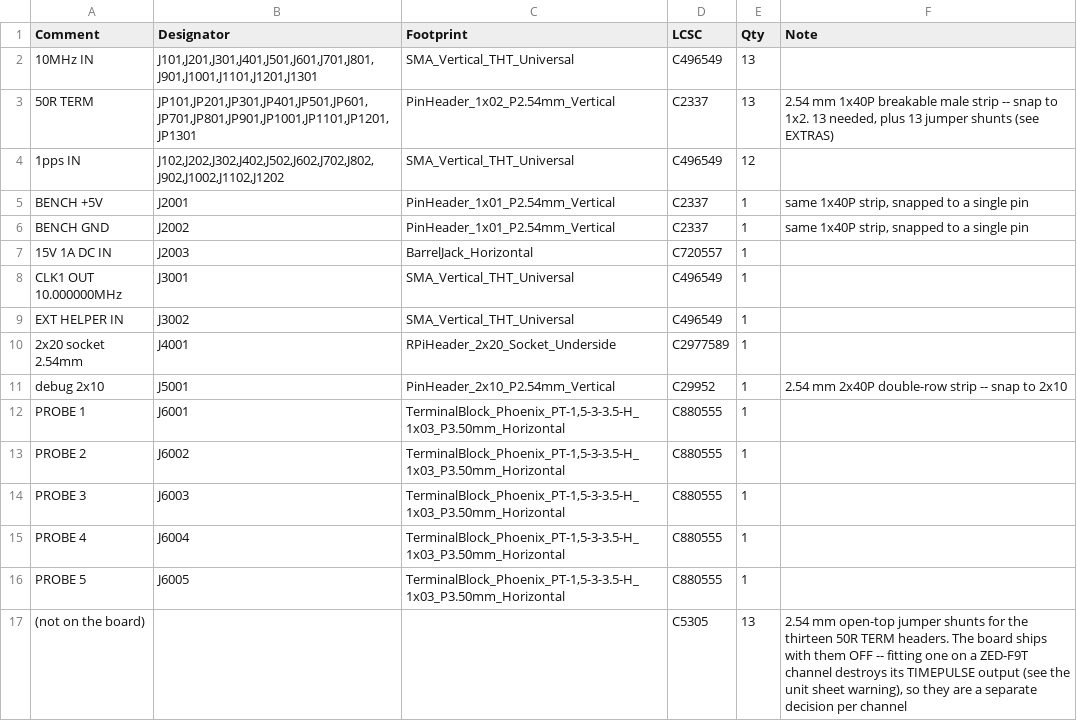
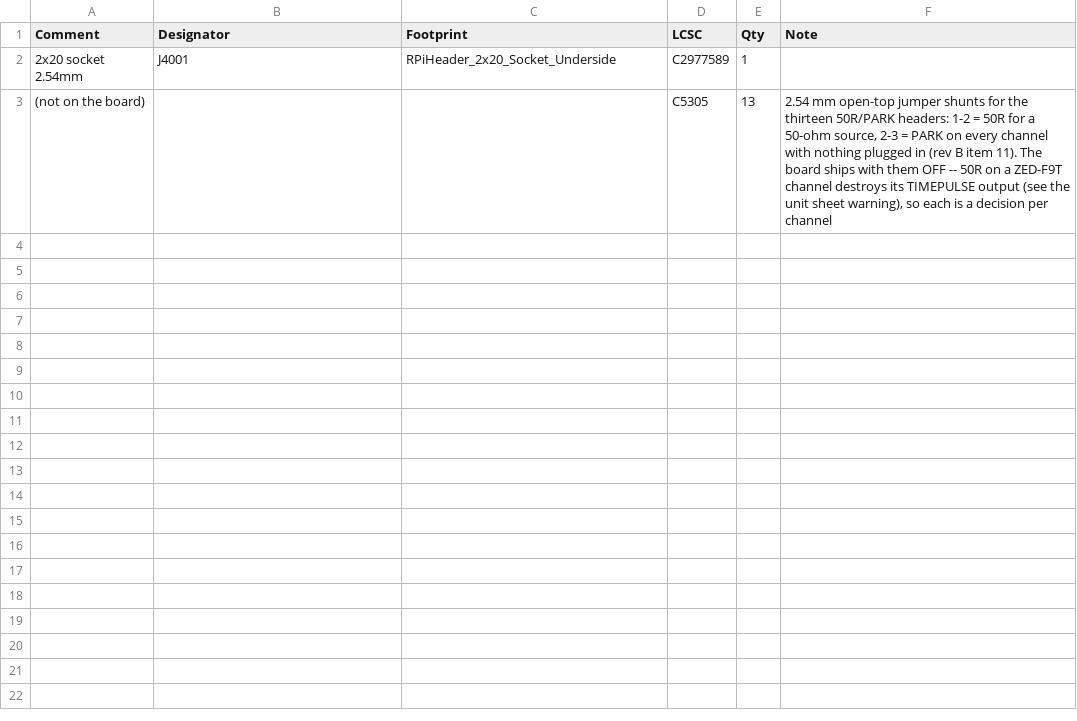
Before and after one commit to gallicchio/GPSDO-PYNQ-Z2, a CSV file: mfg/release/hand_solder_bom.csv, drawn as a sheet.

```diff
--- a/mfg/release/hand_solder_bom.csv
+++ b/mfg/release/hand_solder_bom.csv
@@ -1,17 +1,3 @@
 Comment,Designator,Footprint,LCSC,Qty,Note
-10MHz IN,"J101,J201,J301,J401,J501,J601,J701,J801,J901,J1001,J1101,J1201,J1301",SMA_Vertical_THT_Universal,C496549,13,
-50R TERM,"JP101,JP201,JP301,JP401,JP501,JP601,JP701,JP801,JP901,JP1001,JP1101,JP1201,JP1301",PinHeader_1x02_P2.54mm_Vertical,C2337,13,"2.54 mm 1x40P breakable male strip -- snap to 1x2.  13 needed, plus 13 jumper shunts (see EXTRAS)"
-1pps IN,"J102,J202,J302,J402,J502,J602,J702,J802,J902,J1002,J1102,J1202",SMA_Vertical_THT_Universal,C496549,12,
-BENCH +5V,J2001,PinHeader_1x01_P2.54mm_Vertical,C2337,1,"same 1x40P strip, snapped to a single pin"
-BENCH GND,J2002,PinHeader_1x01_P2.54mm_Vertical,C2337,1,"same 1x40P strip, snapped to a single pin"
-15V 1A DC IN,J2003,BarrelJack_Horizontal,C720557,1,
-CLK1 OUT 10.000000MHz,J3001,SMA_Vertical_THT_Universal,C496549,1,
-EXT HELPER IN,J3002,SMA_Vertical_THT_Universal,C496549,1,
 2x20 socket 2.54mm,J4001,RPiHeader_2x20_Socket_Underside,C2977589,1,
-debug 2x10,J5001,PinHeader_2x10_P2.54mm_Vertical,C29952,1,2.54 mm 2x40P double-row strip -- snap to 2x10
-PROBE 1,J6001,"TerminalBlock_Phoenix_PT-1,5-3-3.5-H_1x03_P3.50mm_Horizontal",C880555,1,
-PROBE 2,J6002,"TerminalBlock_Phoenix_PT-1,5-3-3.5-H_1x03_P3.50mm_Horizontal",C880555,1,
-PROBE 3,J6003,"TerminalBlock_Phoenix_PT-1,5-3-3.5-H_1x03_P3.50mm_Horizontal",C880555,1,
-PROBE 4,J6004,"TerminalBlock_Phoenix_PT-1,5-3-3.5-H_1x03_P3.50mm_Horizontal",C880555,1,
-PROBE 5,J6005,"TerminalBlock_Phoenix_PT-1,5-3-3.5-H_1x03_P3.50mm_Horizontal",C880555,1,
-(not on the board),,,C5305,13,"2.54 mm open-top jumper shunts for the thirteen 50R TERM headers.  The board ships with them OFF -- fitting one on a ZED-F9T channel destroys its TIMEPULSE output (see the unit sheet warning), so they are a separate decision per channel"
+(not on the board),,,C5305,13,"2.54 mm open-top jumper shunts for the thirteen 50R/PARK headers: 1-2 = 50R for a 50-ohm source, 2-3 = PARK on every channel with nothing plugged in (rev B item 11).  The board ships with them OFF -- 50R on a ZED-F9T channel destroys its TIMEPULSE output (see the unit sheet warning), so each is a decision per channel"
```
Also changed, not shown: mfg/release/GPSDO-PYNQ-Z2_bom.csv, mfg/release/GPSDO-PYNQ-Z2_cpl_jlcpcb_upload.csv, 32 other files.
